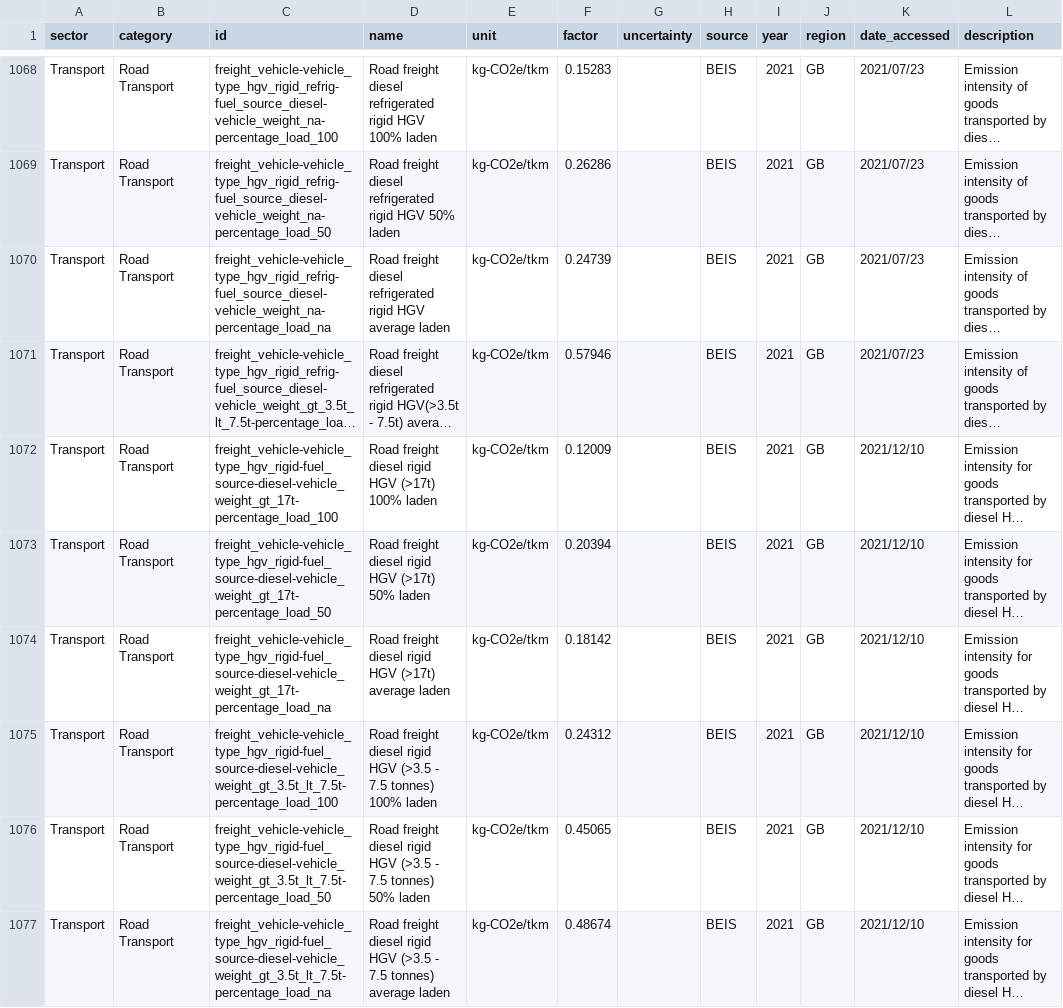
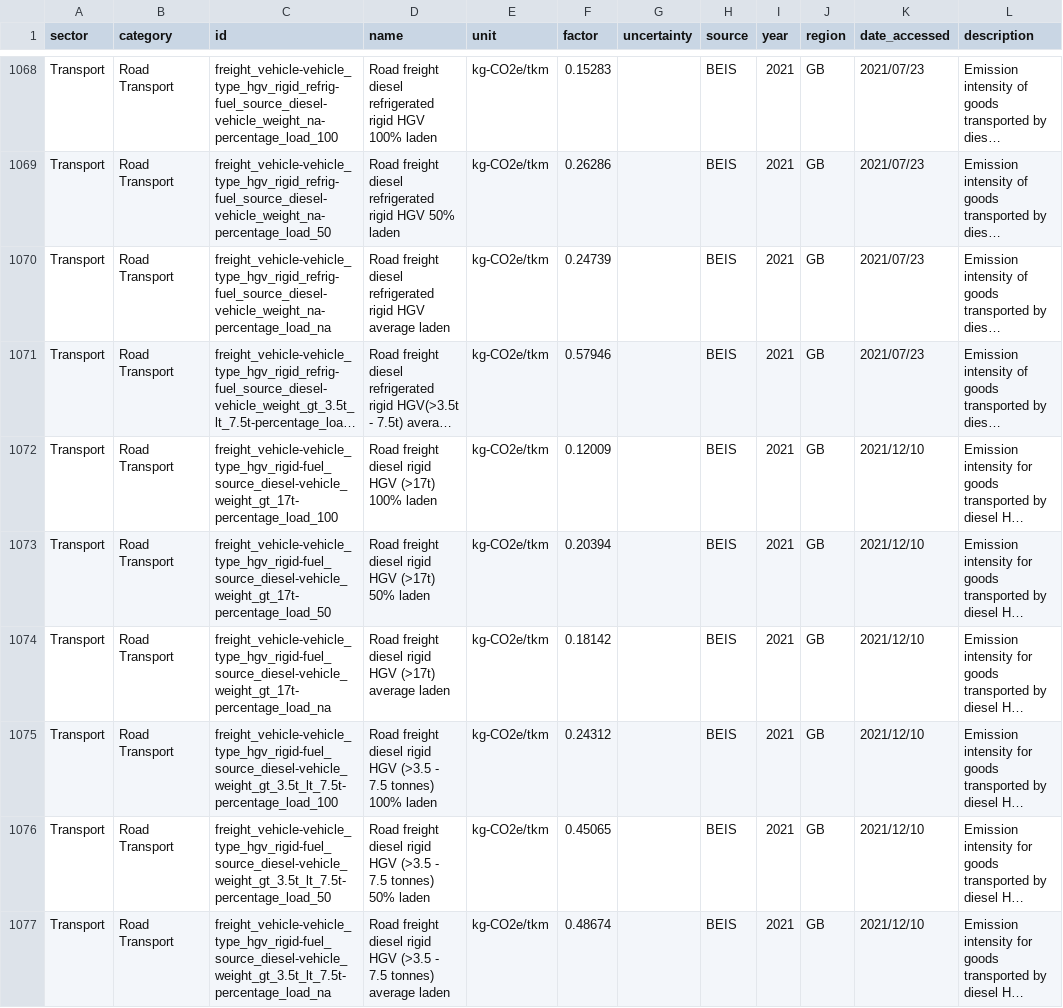
Before and after one commit to climatiq/Open-Emission-Factors-DB, a CSV file: OpenEmissionFactorsDB.csv, drawn as a sheet; only a part is shown, gaps mark what is left out; long unchanged cells end in …; the diff covers the shown part only; the diff names each change by its address in the sheet, - before the commit and + after, or states it on an @@ line.

```diff
--- a/OpenEmissionFactorsDB.csv
+++ b/OpenEmissionFactorsDB.csv
-C1072 (id): freight_vehicle-vehicle_type_hgv_rigid-fuel_source-diesel-vehicle_weight_gt_17t-percentage_load_100
+C1072 (id): freight_vehicle-vehicle_type_hgv_rigid-fuel_source_diesel-vehicle_weight_gt_17t-percentage_load_100
-C1073 (id): freight_vehicle-vehicle_type_hgv_rigid-fuel_source-diesel-vehicle_weight_gt_17t-percentage_load_50
+C1073 (id): freight_vehicle-vehicle_type_hgv_rigid-fuel_source_diesel-vehicle_weight_gt_17t-percentage_load_50
-C1074 (id): freight_vehicle-vehicle_type_hgv_rigid-fuel_source-diesel-vehicle_weight_gt_17t-percentage_load_na
+C1074 (id): freight_vehicle-vehicle_type_hgv_rigid-fuel_source_diesel-vehicle_weight_gt_17t-percentage_load_na
-C1075 (id): freight_vehicle-vehicle_type_hgv_rigid-fuel_source-diesel-vehicle_weight_gt_3.5t_lt_7.5t-percentage_load_100
+C1075 (id): freight_vehicle-vehicle_type_hgv_rigid-fuel_source_diesel-vehicle_weight_gt_3.5t_lt_7.5t-percentage_load_100
-C1076 (id): freight_vehicle-vehicle_type_hgv_rigid-fuel_source-diesel-vehicle_weight_gt_3.5t_lt_7.5t-percentage_load_50
+C1076 (id): freight_vehicle-vehicle_type_hgv_rigid-fuel_source_diesel-vehicle_weight_gt_3.5t_lt_7.5t-percentage_load_50
-C1077 (id): freight_vehicle-vehicle_type_hgv_rigid-fuel_source-diesel-vehicle_weight_gt_3.5t_lt_7.5t-percentage_load_na
+C1077 (id): freight_vehicle-vehicle_type_hgv_rigid-fuel_source_diesel-vehicle_weight_gt_3.5t_lt_7.5t-percentage_load_na
```
Also changed, not shown: 32 edited cells elsewhere in this file.
